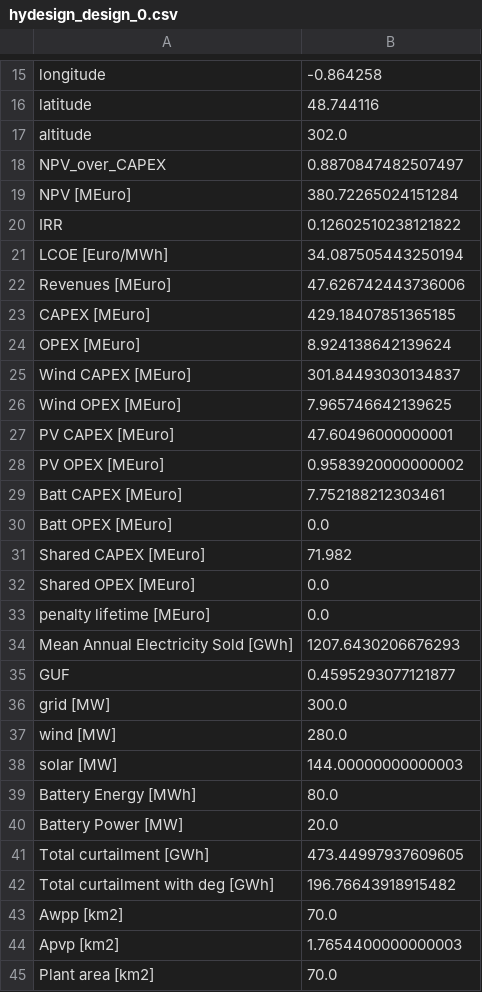
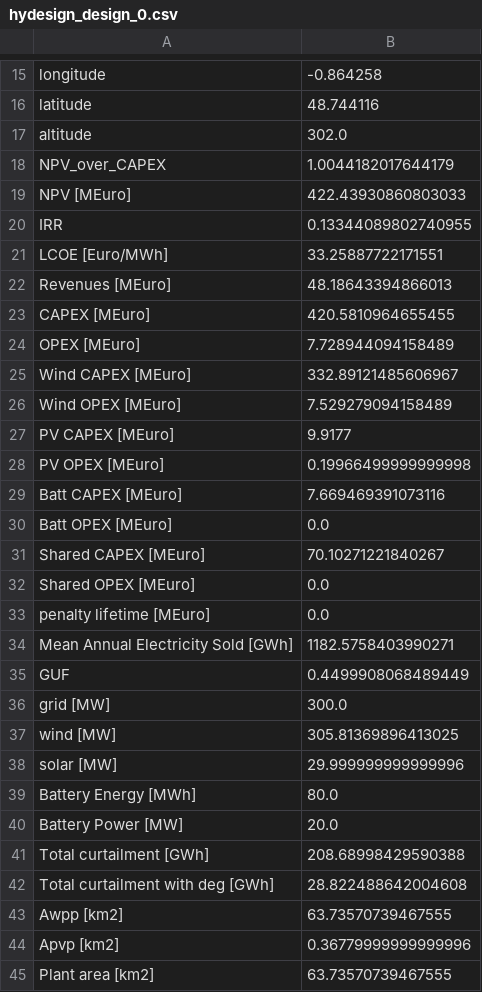
Before and after one commit to PauldeCortanze/Master_Thesis, a CSV file: hydesign_design_0.csv, drawn as a sheet; only a part is shown, gaps mark what is left out; the diff covers the shown part only.

```diff
--- a/hydesign_design_0.csv
+++ b/hydesign_design_0.csv
@@ -17,29 +17,29 @@ latitude,48.744116
 altitude,302.0
-NPV_over_CAPEX,0.8870847482507497
-NPV [MEuro],380.72265024151284
-IRR,0.12602510238121822
-LCOE [Euro/MWh],34.087505443250194
-Revenues [MEuro],47.626742443736006
-CAPEX [MEuro],429.18407851365185
-OPEX [MEuro],8.924138642139624
-Wind CAPEX [MEuro],301.84493030134837
-Wind OPEX [MEuro],7.965746642139625
-PV CAPEX [MEuro],47.60496000000001
-PV OPEX [MEuro],0.9583920000000002
-Batt CAPEX [MEuro],7.752188212303461
+NPV_over_CAPEX,1.0044182017644179
+NPV [MEuro],422.43930860803033
+IRR,0.13344089802740955
+LCOE [Euro/MWh],33.25887722171551
+Revenues [MEuro],48.18643394866013
+CAPEX [MEuro],420.5810964655455
+OPEX [MEuro],7.728944094158489
+Wind CAPEX [MEuro],332.89121485606967
+Wind OPEX [MEuro],7.529279094158489
+PV CAPEX [MEuro],9.9177
+PV OPEX [MEuro],0.19966499999999998
+Batt CAPEX [MEuro],7.669469391073116
 Batt OPEX [MEuro],0.0
-Shared CAPEX [MEuro],71.982
+Shared CAPEX [MEuro],70.10271221840267
 Shared OPEX [MEuro],0.0
 penalty lifetime [MEuro],0.0
-Mean Annual Electricity Sold [GWh],1207.6430206676293
-GUF,0.4595293077121877
+Mean Annual Electricity Sold [GWh],1182.5758403990271
+GUF,0.4499908068489449
 grid [MW],300.0
-wind [MW],280.0
-solar [MW],144.00000000000003
+wind [MW],305.81369896413025
+solar [MW],29.999999999999996
 Battery Energy [MWh],80.0
 Battery Power [MW],20.0
-Total curtailment [GWh],473.44997937609605
-Total curtailment with deg [GWh],196.76643918915482
-Awpp [km2],70.0
-Apvp [km2],1.7654400000000003
-Plant area [km2],70.0
+Total curtailment [GWh],208.68998429590388
+Total curtailment with deg [GWh],28.822488642004608
+Awpp [km2],63.73570739467555
+Apvp [km2],0.36779999999999996
+Plant area [km2],63.73570739467555
```
Also changed, not shown: 15 edited cells elsewhere in this file, xdoe.csv, 4 other files.
